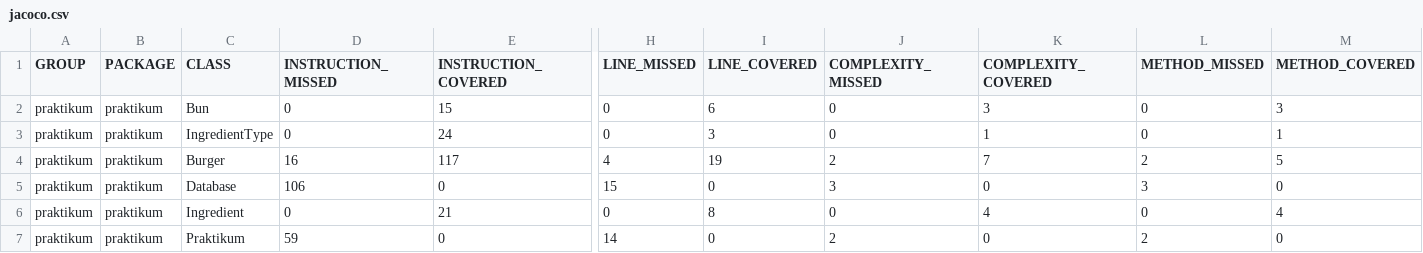
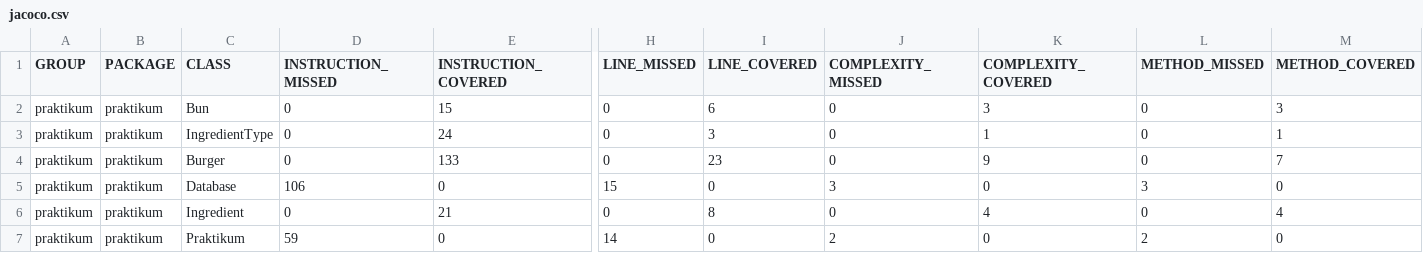
Before and after one commit to yandex-praktikum/QA-java-diplom-1, a CSV file: target/site/jacoco/jacoco.csv, drawn as a sheet; only a part is shown, gaps mark what is left out; the diff names each change by its address in the sheet, - before the commit and + after, or states it on an @@ line.

Commit message:
Отчет о тестировании Jacoco после добавления новых тестов

```diff
--- a/target/site/jacoco/jacoco.csv
+++ b/target/site/jacoco/jacoco.csv
-D4 (INSTRUCTION_MISSED): 16
+D4 (INSTRUCTION_MISSED): 0
-E4 (INSTRUCTION_COVERED): 117
+E4 (INSTRUCTION_COVERED): 133
-H4 (LINE_MISSED): 4
+H4 (LINE_MISSED): 0
-I4 (LINE_COVERED): 19
+I4 (LINE_COVERED): 23
-J4 (COMPLEXITY_MISSED): 2
+J4 (COMPLEXITY_MISSED): 0
-K4 (COMPLEXITY_COVERED): 7
+K4 (COMPLEXITY_COVERED): 9
-L4 (METHOD_MISSED): 2
+L4 (METHOD_MISSED): 0
-M4 (METHOD_COVERED): 5
+M4 (METHOD_COVERED): 7
```
Also changed, not shown: 7 other files.
